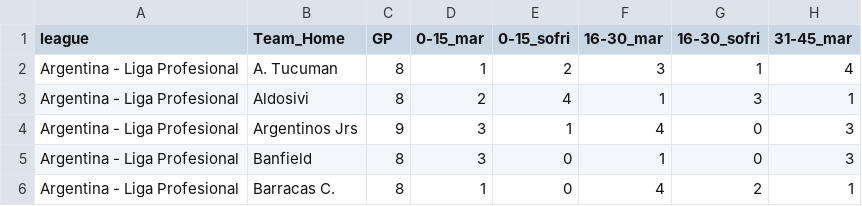
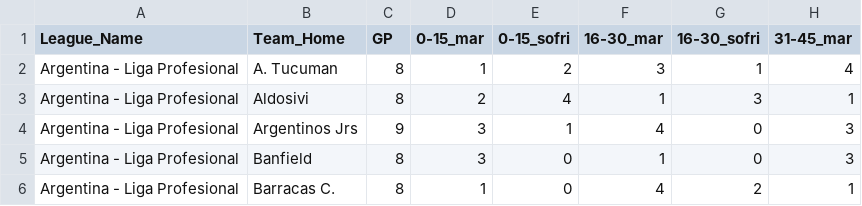
Before and after one commit to scooby75/goal-getter-reborn-pro, a CSV file: public/Data/momento_do_gol_home.csv, drawn as a sheet; only a part is shown; the diff names each change by its address in the sheet, - before the commit and + after, or states it on an @@ line.

Commit message:
Update momento_do_gol_home.csv

```diff
--- a/public/Data/momento_do_gol_home.csv
+++ b/public/Data/momento_do_gol_home.csv
-A1: league
+A1: League_Name
```
